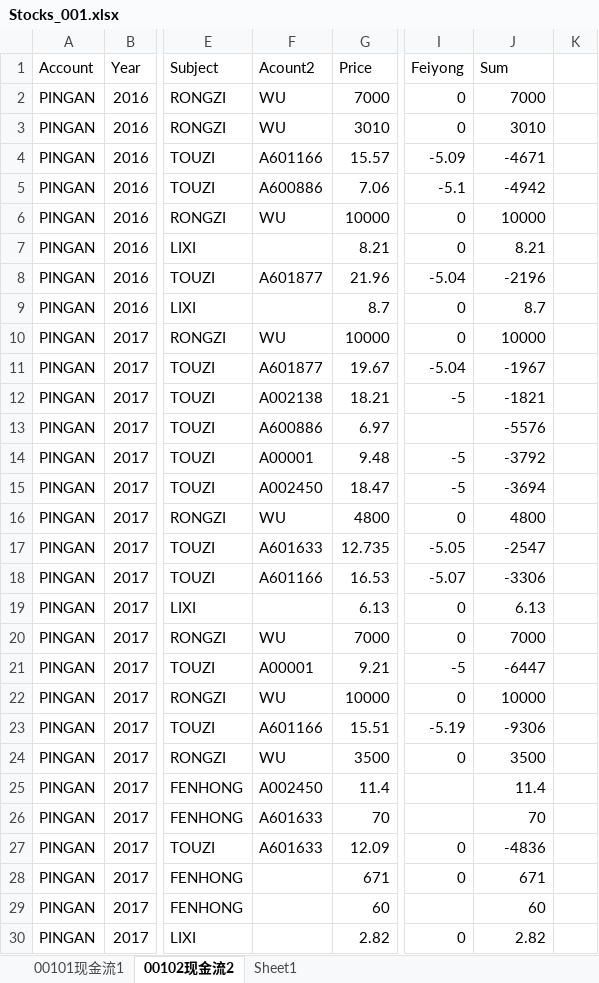
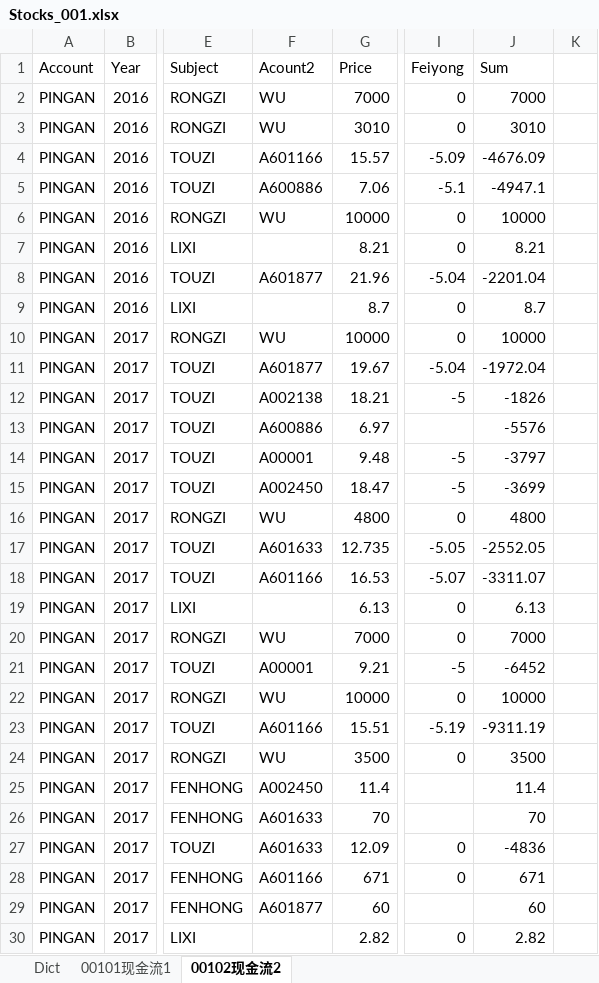
Before and after one commit to wuzhen0808/daydayup, an Excel workbook: stocks/Stocks_001.xlsx, sheet 00102现金流2, drawn as a sheet; only a part is shown, gaps mark what is left out; values as stored, in another font and other column widths than the file's, no borders; the diff covers the shown part only; the diff names each change by its address in the sheet, - before the commit and + after, or states it on an @@ line.

```diff
--- a/stocks/Stocks_001.xlsx (sheet 00102现金流2)
+++ b/stocks/Stocks_001.xlsx (sheet 00102现金流2)
-sheet tab: Sheet1
+sheet tab: Dict
@@ sheet tab order changed: Dict | 00101现金流1 | 00102现金流2 @@
-J4 (Sum): -4671
+J4 (Sum): -4676.09
-J5 (Sum): -4942
+J5 (Sum): -4947.1
-J8 (Sum): -2196
+J8 (Sum): -2201.04
-J11 (Sum): -1967
+J11 (Sum): -1972.04
-J12 (Sum): -1821
+J12 (Sum): -1826
-J14 (Sum): -3792
+J14 (Sum): -3797
-J15 (Sum): -3694
+J15 (Sum): -3699
-J17 (Sum): -2547
+J17 (Sum): -2552.05
-J18 (Sum): -3306
+J18 (Sum): -3311.07
-J21 (Sum): -6447
+J21 (Sum): -6452
-J23 (Sum): -9306
+J23 (Sum): -9311.19
-F28 (Acount2): (empty)
+F28 (Acount2): A601166
-F29 (Acount2): (empty)
+F29 (Acount2): A601877
```
Also changed, not shown: 28 added rows, 8 removed rows and 30 edited cells elsewhere in this sheet, sheet 00101现金流1, sheet Dict, formulas that keep their value, hidden cells, 10 other files.
